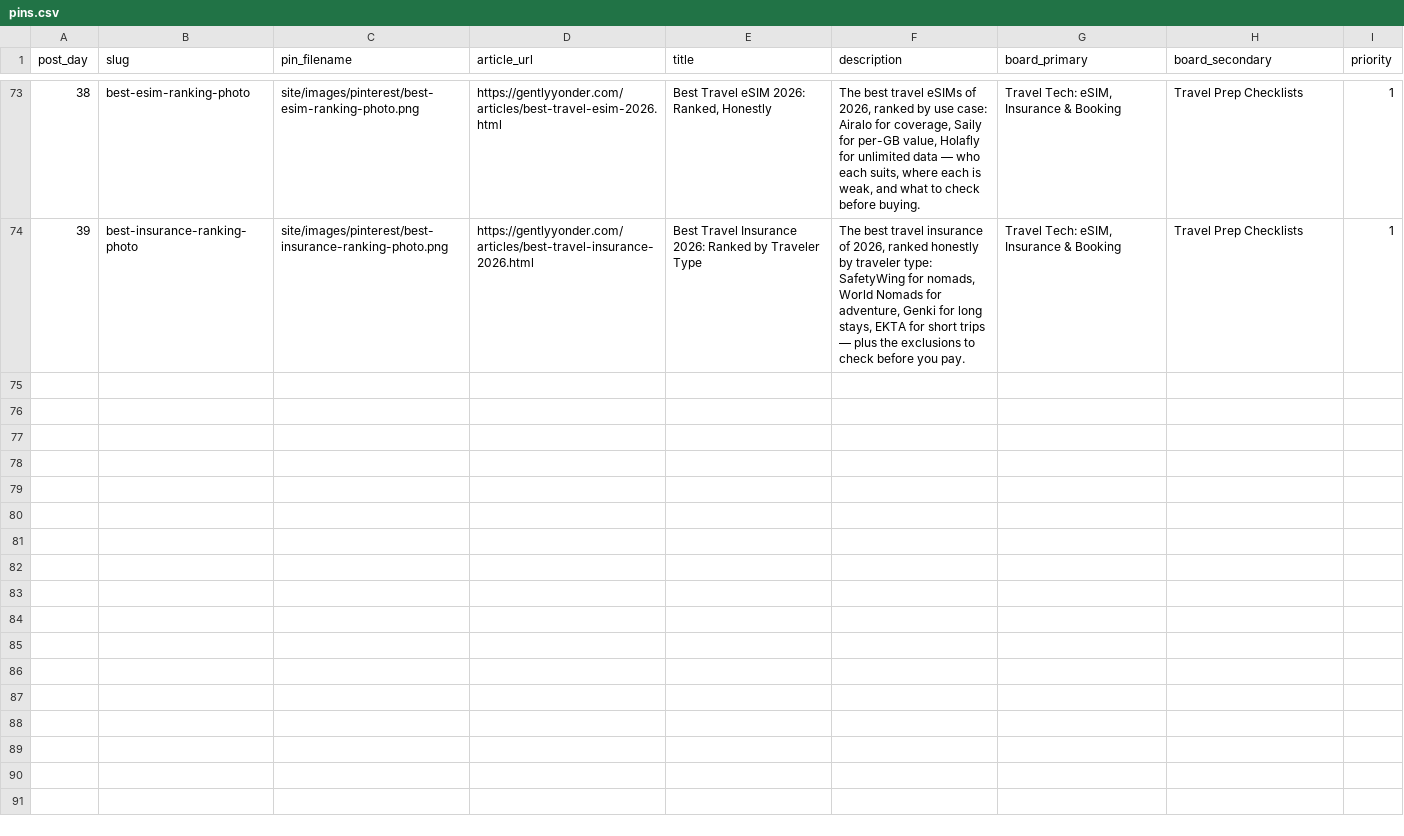
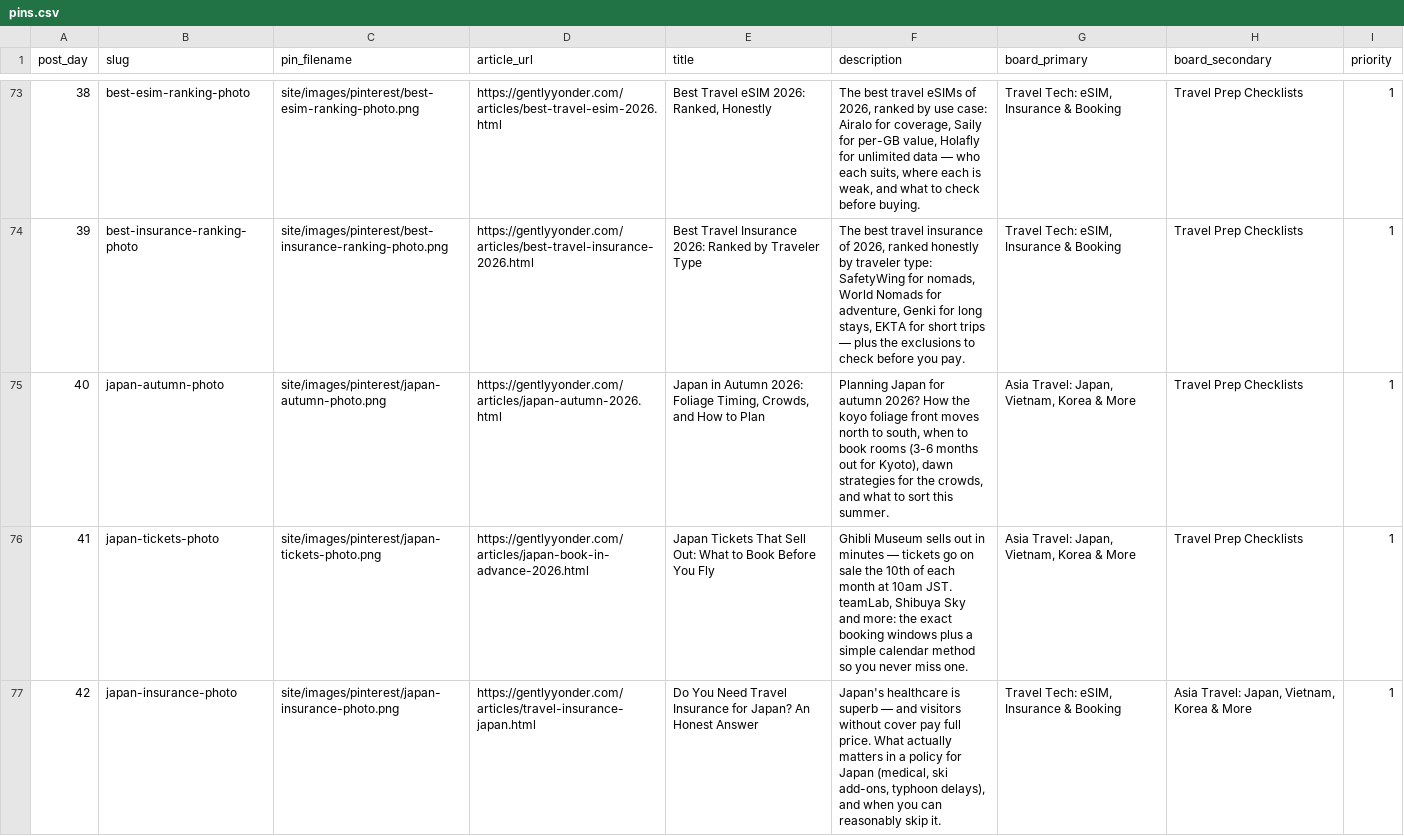
Before and after one commit to KYtripleS/travel-now-agent, a CSV file: marketing/pinterest_kit/pins.csv, drawn as a sheet; only a part is shown, gaps mark what is left out; the diff names each change by its address in the sheet, - before the commit and + after, or states it on an @@ line.

```diff
--- a/marketing/pinterest_kit/pins.csv
+++ b/marketing/pinterest_kit/pins.csv
+row 75: 40 | japan-autumn-photo | site/images/pinterest/japan-autumn-photo.png | https://gentlyyonder.com/articles/japan-autumn-2026.html | Japan in Autumn 2026: Foliage Timing, Crowds, and How to Plan | Planning Japan for autumn 2026? How the koyo foliage front moves north to south, when to book rooms (3-6 months out for Kyoto), dawn strategies for the crowds, and what to sort this summer. | Asia Travel: Japan, Vietnam, Korea & More | Travel Prep Checklists | 1
+row 76: 41 | japan-tickets-photo | site/images/pinterest/japan-tickets-photo.png | https://gentlyyonder.com/articles/japan-book-in-advance-2026.html | Japan Tickets That Sell Out: What to Book Before You Fly | Ghibli Museum sells out in minutes — tickets go on sale the 10th of each month at 10am JST. teamLab, Shibuya Sky and more: the exact booking windows plus a simple calendar method so you never miss one. | Asia Travel: Japan, Vietnam, Korea & More | Travel Prep Checklists | 1
+row 77: 42 | japan-insurance-photo | site/images/pinterest/japan-insurance-photo.png | https://gentlyyonder.com/articles/travel-insurance-japan.html | Do You Need Travel Insurance for Japan? An Honest Answer | Japan's healthcare is superb — and visitors without cover pay full price. What actually matters in a policy for Japan (medical, ski add-ons, typhoon delays), and when you can reasonably skip it. | Travel Tech: eSIM, Insurance & Booking | Asia Travel: Japan, Vietnam, Korea & More | 1
```
Also changed, not shown: 14 other files.
